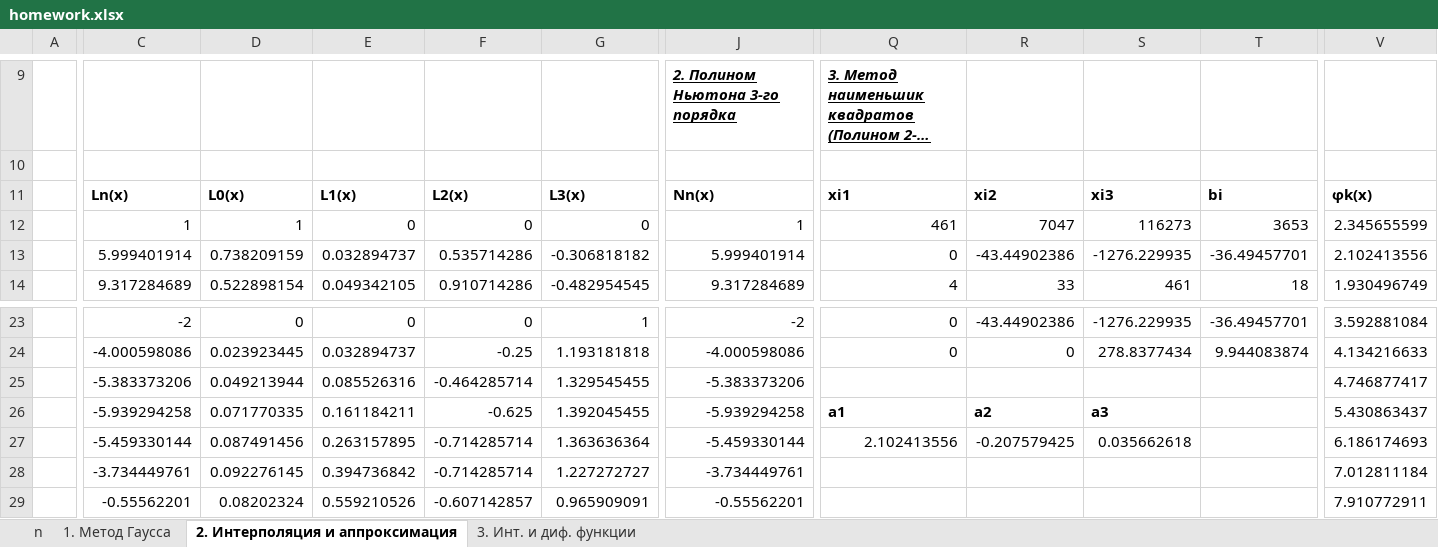
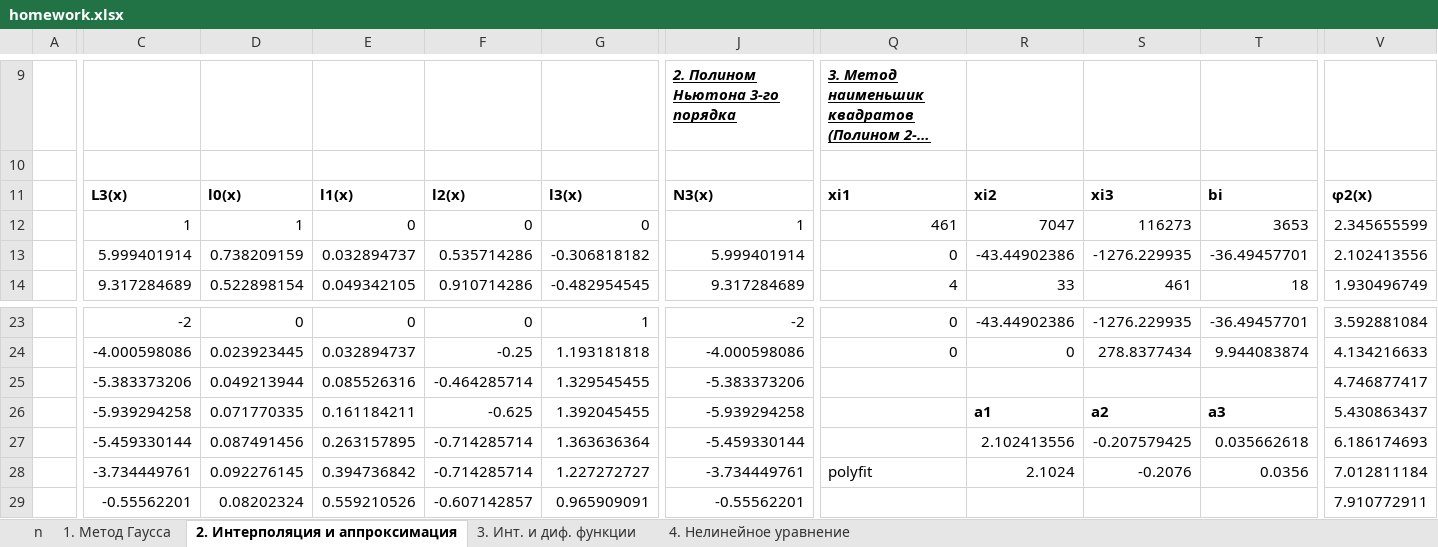
Before and after one commit to DV1X3R/tti-computer-science, an Excel workbook: IV. Fourth Year/cs-numerical/homework.xlsx, sheet 2. Интерполяция и аппроксимация, drawn as a sheet; only a part is shown, gaps mark what is left out; long unchanged cells end in …; values as stored, in another font and other column widths than the file's, no borders; charts and pictures not drawn; the diff names each change by its address in the sheet, - before the commit and + after, or states it on an @@ line.

```diff
--- a/IV. Fourth Year/cs-numerical/homework.xlsx (sheet 2. Интерполяция и аппроксимация)
+++ b/IV. Fourth Year/cs-numerical/homework.xlsx (sheet 2. Интерполяция и аппроксимация)
+sheet tab: 4. Нелинейное уравнение
-C11: Ln(x)
+C11: L3(x)
-D11: L0(x)
+D11: l0(x)
-E11: L1(x)
+E11: l1(x)
-F11: L2(x)
+F11: l2(x)
-G11: L3(x)
+G11: l3(x)
-J11: Nn(x)
+J11: N3(x)
-V11: φk(x)
+V11: φ2(x)
-Q26: a1
+Q26: (empty)
-R26: a2
+R26: a1
-S26: a3
+S26: a2
-T26: (empty)
+T26: a3
-Q27: 2.102413556
+Q27: (empty)
-R27: -0.207579425
+R27: 2.102413556
-S27: 0.035662618
+S27: -0.207579425
-T27: (empty)
+T27: 0.035662618
-Q28: (empty)
+Q28: polyfit
-R28: (empty)
+R28: 2.1024
-S28: (empty)
+S28: -0.2076
-T28: (empty)
+T28: 0.0356
```
Also changed, not shown: sheet 3. Инт. и диф. функции, sheet 1. Метод Гаусса, formulas that keep their value, charts or pictures.
